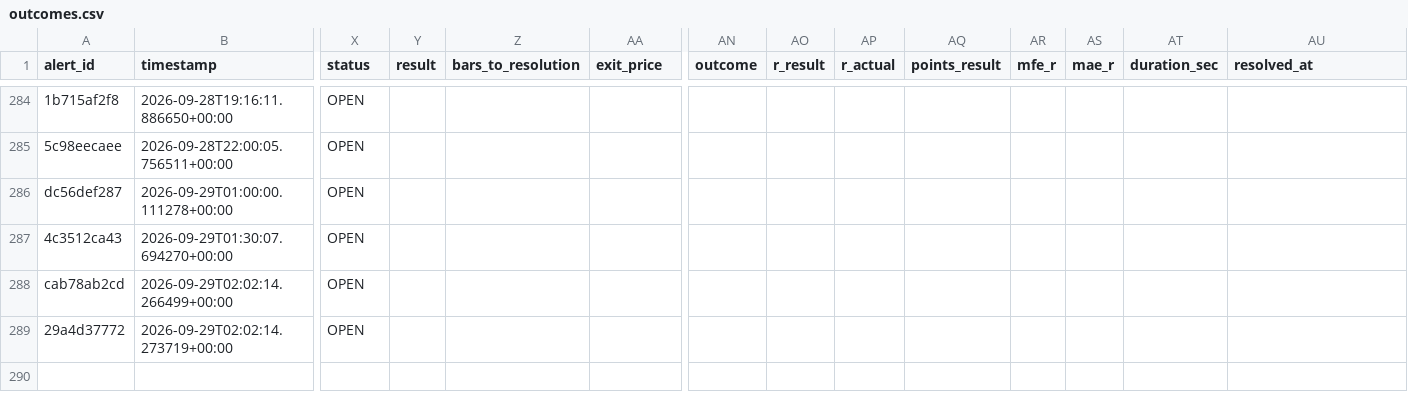
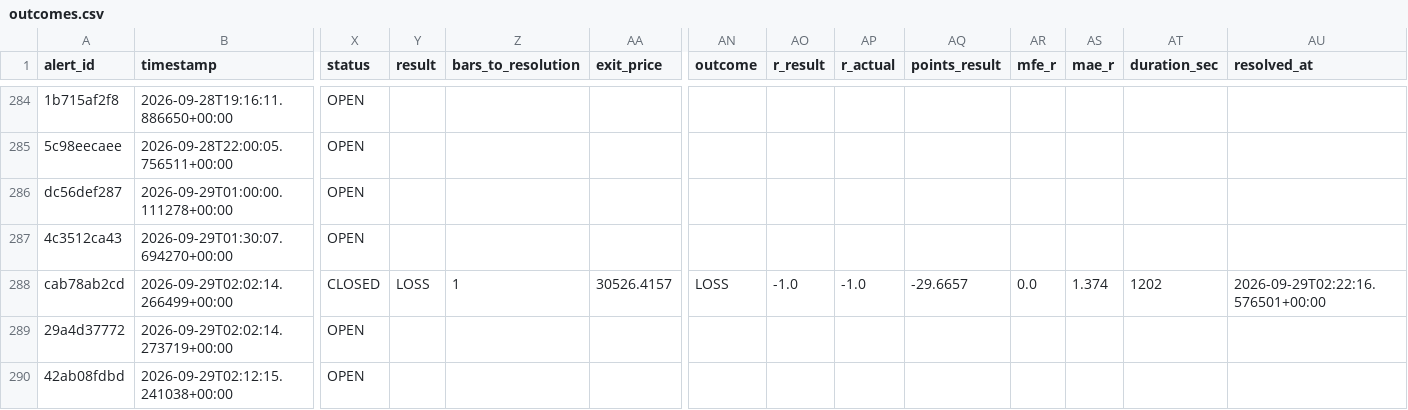
Before and after one commit to kdubsk1/bot, a CSV file: outcomes.csv, drawn as a sheet; only a part is shown, gaps mark what is left out; rows hold the shown columns only; the diff names each change by its address in the sheet, - before the commit and + after, or states it on an @@ line.

Commit message:
Ledger: 2026-09-29 02:24 UTC

```diff
--- a/outcomes.csv
+++ b/outcomes.csv
-X288 (status): OPEN
+X288 (status): CLOSED
-Y288 (result): (empty)
+Y288 (result): LOSS
-Z288 (bars_to_resolution): (empty)
+Z288 (bars_to_resolution): 1
-AA288 (exit_price): (empty)
+AA288 (exit_price): 30526.4157
-AN288 (outcome): (empty)
+AN288 (outcome): LOSS
-AO288 (r_result): (empty)
+AO288 (r_result): -1.0
-AP288 (r_actual): (empty)
+AP288 (r_actual): -1.0
-AQ288 (points_result): (empty)
+AQ288 (points_result): -29.6657
-AR288 (mfe_r): (empty)
+AR288 (mfe_r): 0.0
-AS288 (mae_r): (empty)
+AS288 (mae_r): 1.374
-AT288 (duration_sec): (empty)
+AT288 (duration_sec): 1202
-AU288 (resolved_at): (empty)
+AU288 (resolved_at): 2026-09-29T02:22:16.576501+00:00
+row 290: 42ab08fdbd | 2026-09-29T02:12:15.241038+00:00 | OPEN
```
